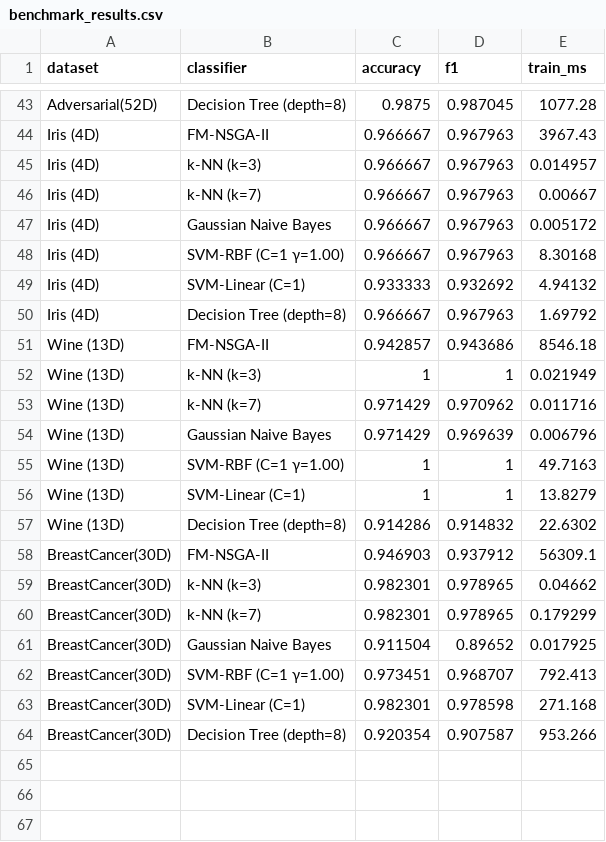
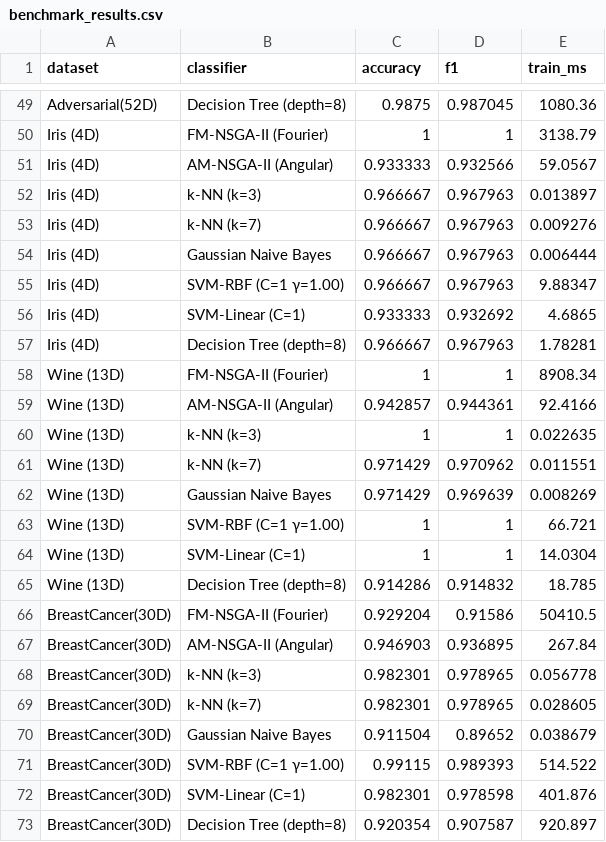
Before and after one commit to uwo-o/FM-NSGA-II, a CSV file: build/benchmark_results.csv, drawn as a sheet; only a part is shown, gaps mark what is left out; removed rows and columns are numbered as before the commit, all else as after; the diff covers the shown part only; the diff names each change by its address in the sheet, - before the commit and + after, or states it on an @@ line.

```diff
--- a/build/benchmark_results.csv
+++ b/build/benchmark_results.csv
-E49 (train_ms): 1077.28
+E49 (train_ms): 1080.36
-row 44: Iris (4D) | FM-NSGA-II | 0.966667 | 0.967963 | 3967.43
+row 50: Iris (4D) | FM-NSGA-II (Fourier) | 1 | 1 | 3138.79
+row 51: Iris (4D) | AM-NSGA-II (Angular) | 0.933333 | 0.932566 | 59.0567
-E52 (train_ms): 0.014957
+E52 (train_ms): 0.013897
-E53 (train_ms): 0.00667
+E53 (train_ms): 0.009276
-E54 (train_ms): 0.005172
+E54 (train_ms): 0.006444
-E55 (train_ms): 8.30168
+E55 (train_ms): 9.88347
-E56 (train_ms): 4.94132
+E56 (train_ms): 4.6865
-E57 (train_ms): 1.69792
+E57 (train_ms): 1.78281
+row 58: Wine (13D) | FM-NSGA-II (Fourier) | 1 | 1 | 8908.34
-B59 (classifier): FM-NSGA-II
+B59 (classifier): AM-NSGA-II (Angular)
-D59 (f1): 0.943686
+D59 (f1): 0.944361
-E59 (train_ms): 8546.18
+E59 (train_ms): 92.4166
-E60 (train_ms): 0.021949
+E60 (train_ms): 0.022635
-E61 (train_ms): 0.011716
+E61 (train_ms): 0.011551
-E62 (train_ms): 0.006796
+E62 (train_ms): 0.008269
-E63 (train_ms): 49.7163
+E63 (train_ms): 66.721
-E64 (train_ms): 13.8279
+E64 (train_ms): 14.0304
-E65 (train_ms): 22.6302
+E65 (train_ms): 18.785
+row 66: BreastCancer(30D) | FM-NSGA-II (Fourier) | 0.929204 | 0.91586 | 50410.5
-B67 (classifier): FM-NSGA-II
+B67 (classifier): AM-NSGA-II (Angular)
-D67 (f1): 0.937912
+D67 (f1): 0.936895
-E67 (train_ms): 56309.1
+E67 (train_ms): 267.84
-E68 (train_ms): 0.04662
+E68 (train_ms): 0.056778
-E69 (train_ms): 0.179299
+E69 (train_ms): 0.028605
-E70 (train_ms): 0.017925
+E70 (train_ms): 0.038679
-C71 (accuracy): 0.973451
+C71 (accuracy): 0.99115
-D71 (f1): 0.968707
+D71 (f1): 0.989393
-E71 (train_ms): 792.413
+E71 (train_ms): 514.522
-E72 (train_ms): 271.168
+E72 (train_ms): 401.876
-E73 (train_ms): 953.266
+E73 (train_ms): 920.897
```
Also changed, not shown: 11 added rows, 5 removed rows and 48 edited cells elsewhere in this file, 19 other files.
